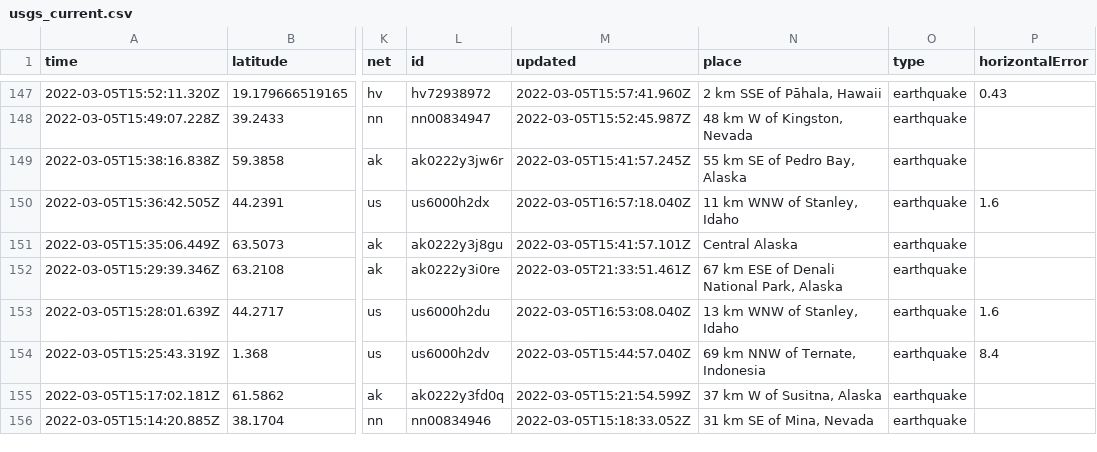
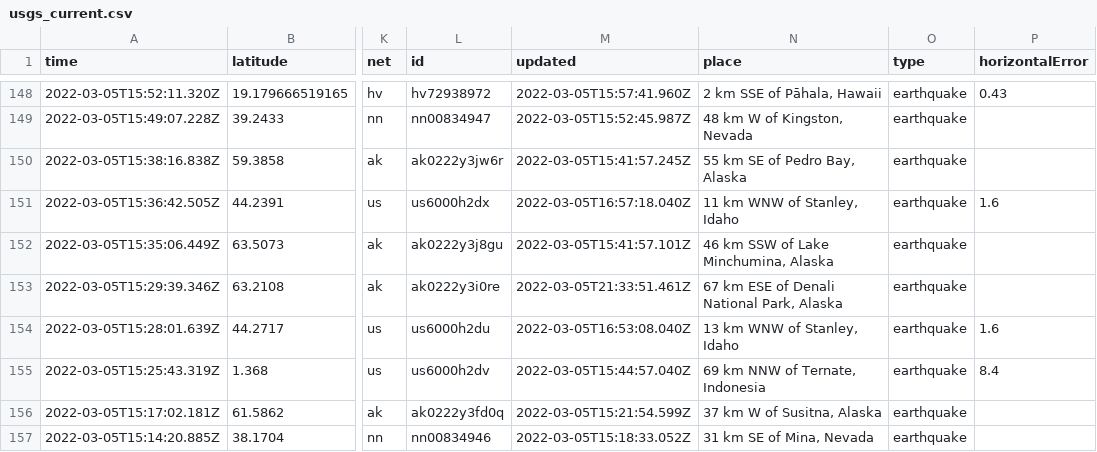
Before and after one commit to aadittambe/actions-pipeline, a CSV file: usgs_current.csv, drawn as a sheet; only a part is shown, gaps mark what is left out; addresses are those after the commit; the diff covers the shown part only; the diff names each change by its address in the sheet, - before the commit and + after, or states it on an @@ line.

```diff
--- a/usgs_current.csv
+++ b/usgs_current.csv
-N152 (place): Central Alaska
+N152 (place): 46 km SSW of Lake Minchumina, Alaska
```
Also changed, not shown: 1 added row, 2 removed rows and 5 edited cells elsewhere in this file, usgs_main.csv.
